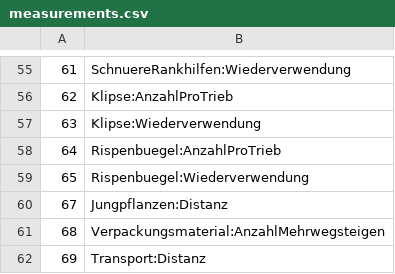
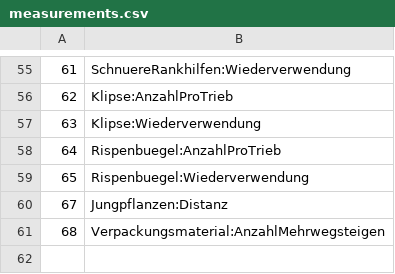
Before and after one commit to Lawdrian/benchmark-system-gb, a CSV file: backend/data/measurements.csv, drawn as a sheet; only a part is shown, gaps mark what is left out.

```diff
--- a/backend/data/measurements.csv
+++ b/backend/data/measurements.csv
@@ -61,2 +61 @@
 68,Verpackungsmaterial:AnzahlMehrwegsteigen
-69,Transport:Distanz
```
Also changed, not shown: backend/data/calculation-variables.csv, 19 other files.
